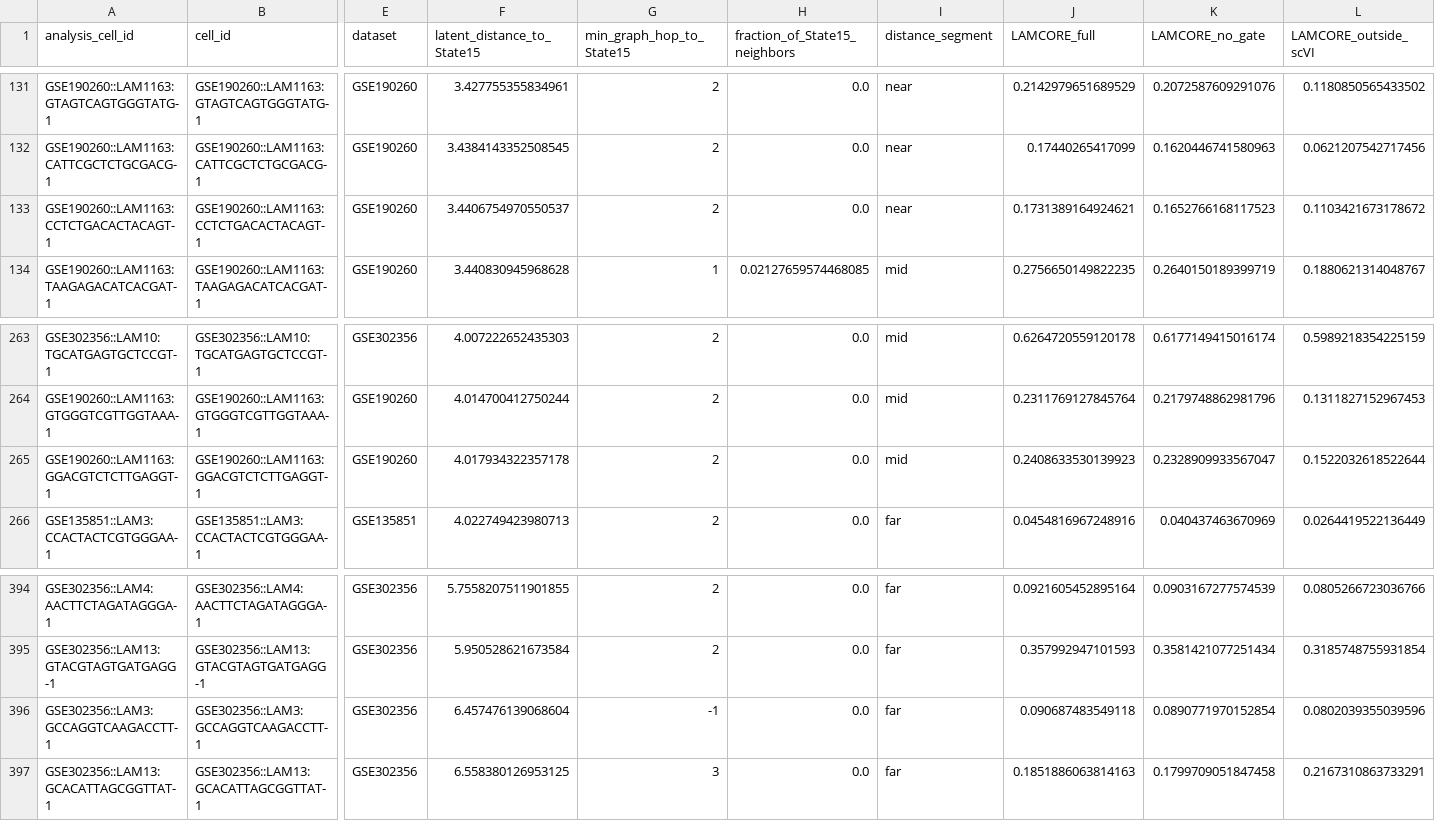
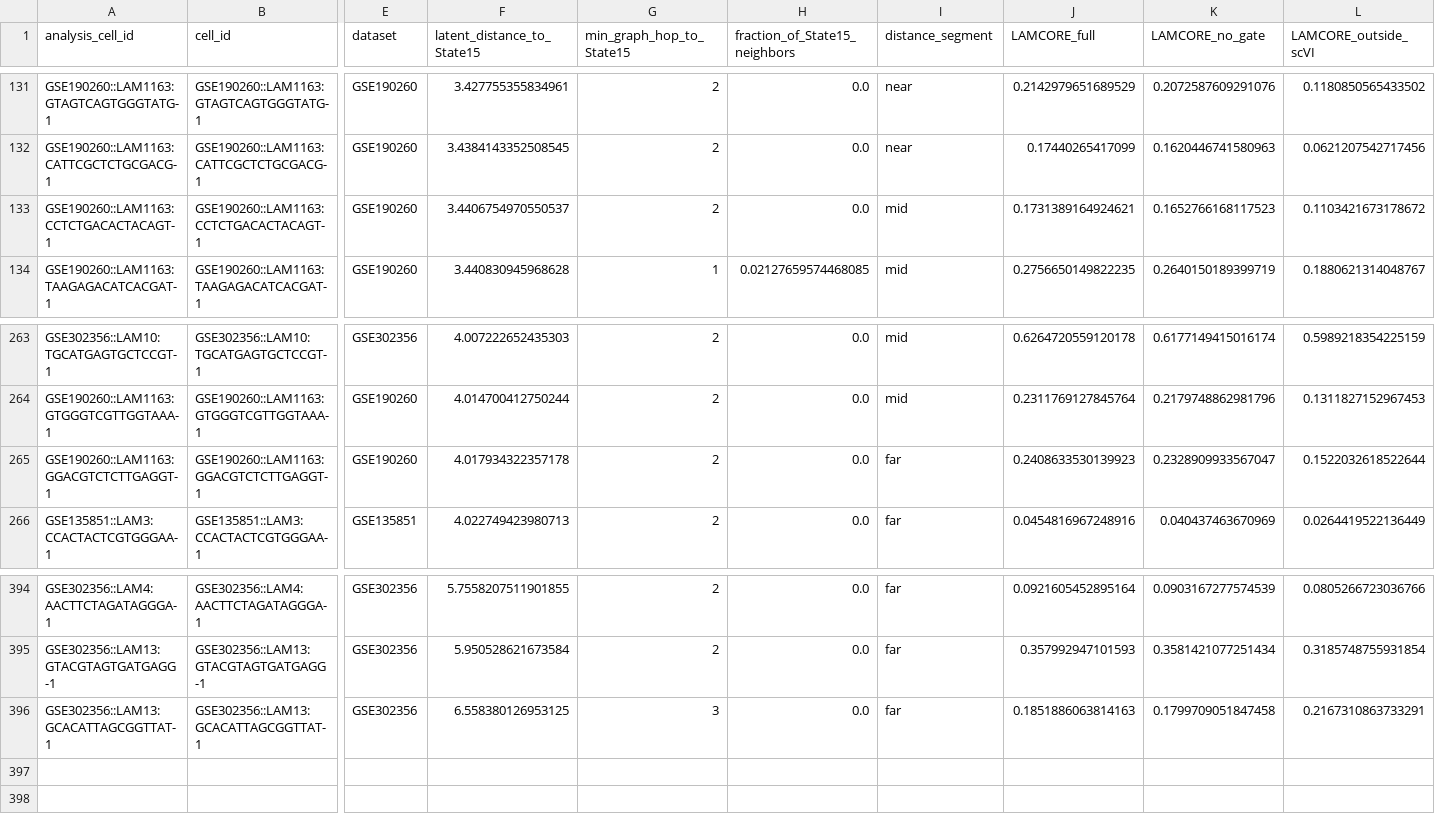
Before and after one commit to yimjr/LAM-Research, a CSV file: LAM-State-Modeling/results/stage22/state16_branch_position.csv, drawn as a sheet; only a part is shown, gaps mark what is left out; rows hold the shown columns only; the diff names each change by its address in the sheet, - before the commit and + after, or states it on an @@ line.

```diff
--- a/LAM-State-Modeling/results/stage22/state16_branch_position.csv
+++ b/LAM-State-Modeling/results/stage22/state16_branch_position.csv
-I133 (distance_segment): near
+I133 (distance_segment): mid
-I265 (distance_segment): mid
+I265 (distance_segment): far
-row 396: GSE302356::LAM3:GCCAGGTCAAGACCTT-1 | GSE302356::LAM3:GCCAGGTCAAGACCTT-1 | GSE302356 | 6.457476139068604 | -1 | 0.0 | far | 0.090687483549118 | 0.0890771970152854 | 0.0802039355039596
```
Also changed, not shown: LAM-State-Modeling/results/stage22/branch_evidence_summary.csv, LAM-State-Modeling/results/stage22/state16_patient_branch_consistency.csv, 48 other files.
